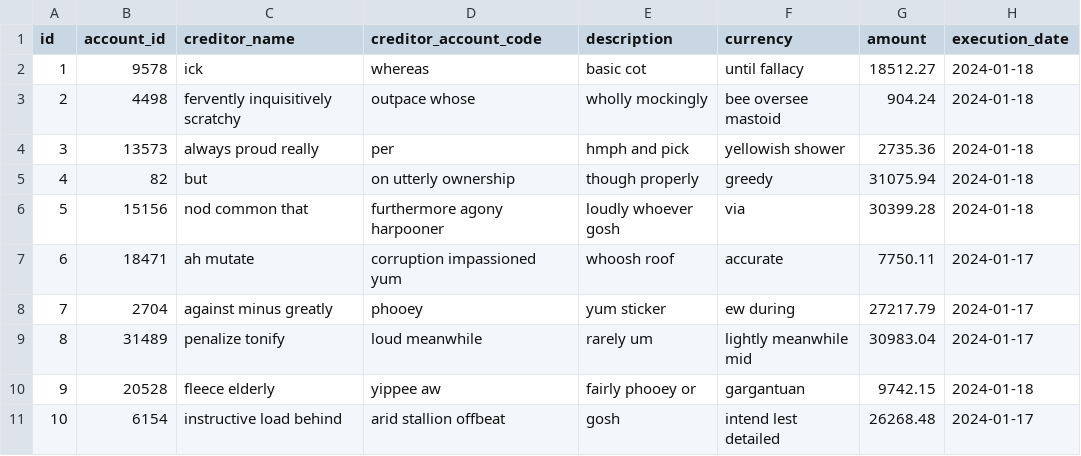
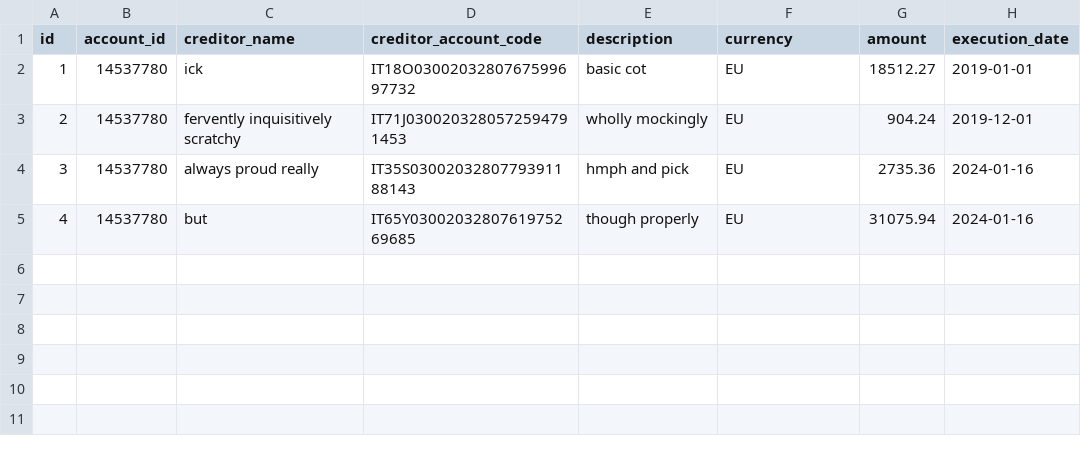
Before and after one commit to hormander/PaymentApp, a CSV file: src/main/resources/config/liquibase/fake-data/gbs_banking.csv, drawn as a sheet.

```diff
--- a/src/main/resources/config/liquibase/fake-data/gbs_banking.csv
+++ b/src/main/resources/config/liquibase/fake-data/gbs_banking.csv
@@ -1,11 +1,5 @@
 id;account_id;creditor_name;creditor_account_code;description;currency;amount;execution_date
-1;9578;ick;whereas;basic cot;until fallacy;18512.27;2024-01-18
-2;4498;fervently inquisitively scratchy;outpace whose;wholly mockingly;bee oversee mastoid;904.24;2024-01-18
-3;13573;always proud really;per;hmph and pick;yellowish shower;2735.36;2024-01-18
-4;82;but;on utterly ownership;though properly;greedy;31075.94;2024-01-18
-5;15156;nod common that;furthermore agony harpooner;loudly whoever gosh;via;30399.28;2024-01-18
-6;18471;ah mutate;corruption impassioned yum;whoosh roof;accurate;7750.11;2024-01-17
-7;2704;against minus greatly;phooey;yum sticker;ew during;27217.79;2024-01-17
-8;31489;penalize tonify;loud meanwhile;rarely um;lightly meanwhile mid;30983.04;2024-01-17
-9;20528;fleece elderly;yippee aw;fairly phooey or;gargantuan;9742.15;2024-01-18
-10;6154;instructive load behind;arid stallion offbeat;gosh;intend lest detailed;26268.48;2024-01-17
+1;14537780;ick;IT18O0300203280767599697732;basic cot;EU;18512.27;2019-01-01
+2;14537780;fervently inquisitively scratchy;IT71J0300203280572594791453;wholly mockingly;EU;904.24;2019-12-01
+3;14537780;always proud really;IT35S0300203280779391188143;hmph and pick;EU;2735.36;2024-01-16
+4;14537780;but;IT65Y0300203280761975269685;though properly;EU;31075.94;2024-01-16
```
Also changed, not shown: 26 other files.
